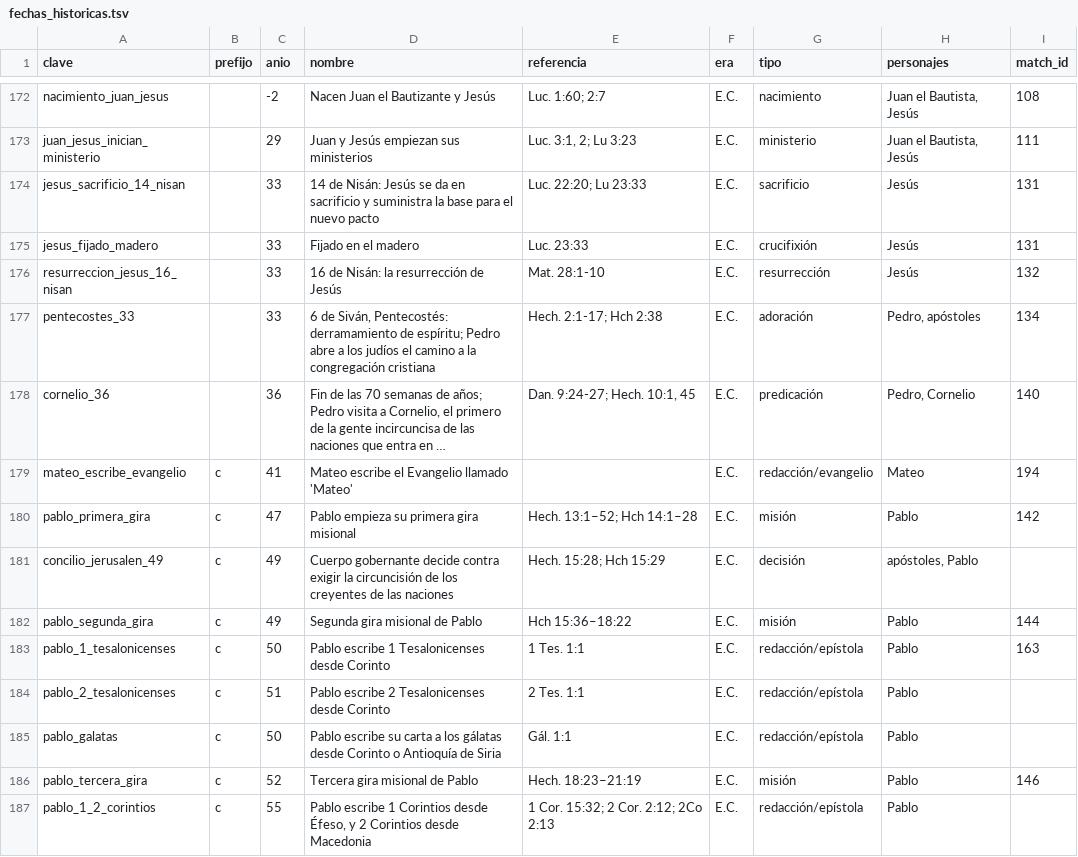
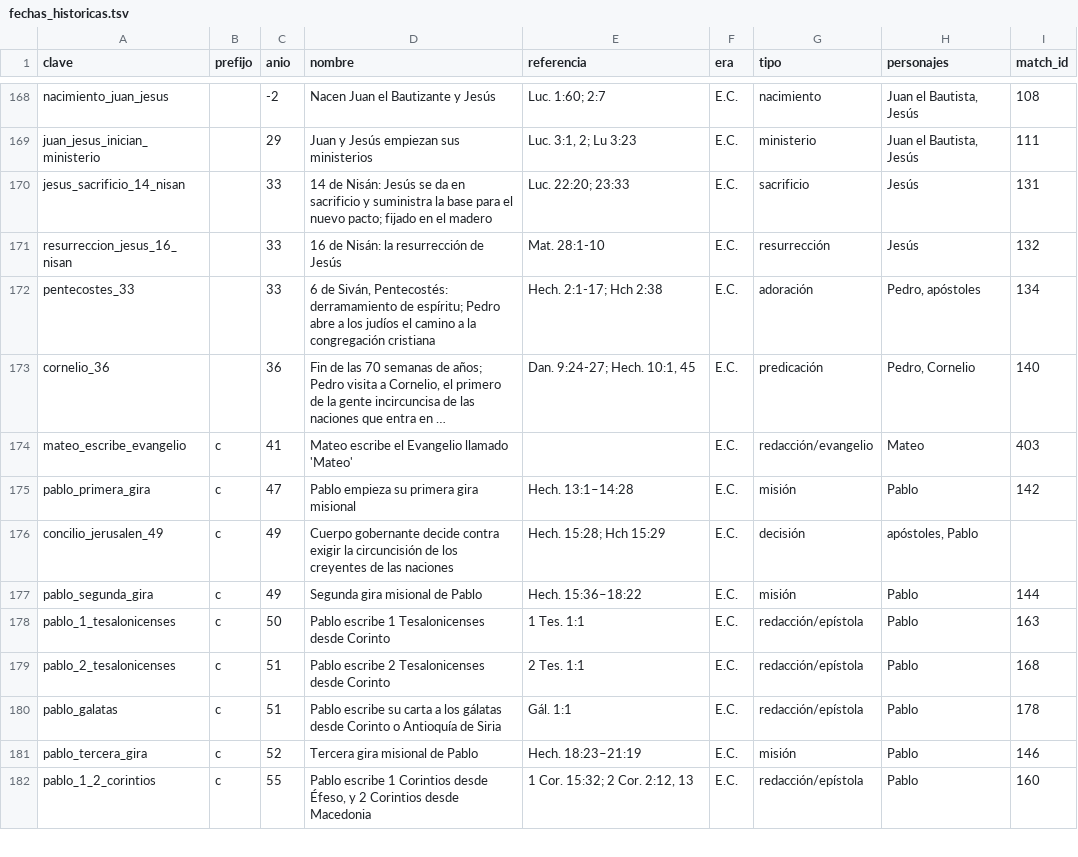
Before and after one commit to lucasflores-ar/linea-de-tiempo, a TSV file: curacion/fechas_historicas.tsv, drawn as a sheet; only a part is shown, gaps mark what is left out; long unchanged cells end in …; removed rows and columns are numbered as before the commit, all else as after; the diff covers the shown part only; the diff names each change by its address in the sheet, - before the commit and + after, or states it on an @@ line.

```diff
--- a/curacion/fechas_historicas.tsv
+++ b/curacion/fechas_historicas.tsv
-D170 (nombre): …el nuevo pacto
+D170 (nombre): …el nuevo pacto; fijado en el madero
-E170 (referencia): Luc. 22:20; Lu 23:33
+E170 (referencia): Luc. 22:20; 23:33
-row 175: jesus_fijado_madero |  | 33 | Fijado en el madero | Luc. 23:33 | E.C. | crucifixión | Jesús | 131
-I174 (match_id): 194
+I174 (match_id): 403
-E175 (referencia): Hech. 13:1–52; Hch 14:1–28
+E175 (referencia): Hech. 13:1–14:28
-E177 (referencia): Hch 15:36–18:22
+E177 (referencia): Hech. 15:36–18:22
-I179 (match_id): (empty)
+I179 (match_id): 168
-C180 (anio): 50
+C180 (anio): 51
-I180 (match_id): (empty)
+I180 (match_id): 178
-E182 (referencia): 1 Cor. 15:32; 2 Cor. 2:12; 2Co 2:13
+E182 (referencia): 1 Cor. 15:32; 2 Cor. 2:12, 13
-I182 (match_id): (empty)
+I182 (match_id): 160
```
Also changed, not shown: 4 removed rows and 58 edited cells elsewhere in this file, 13 other files.
